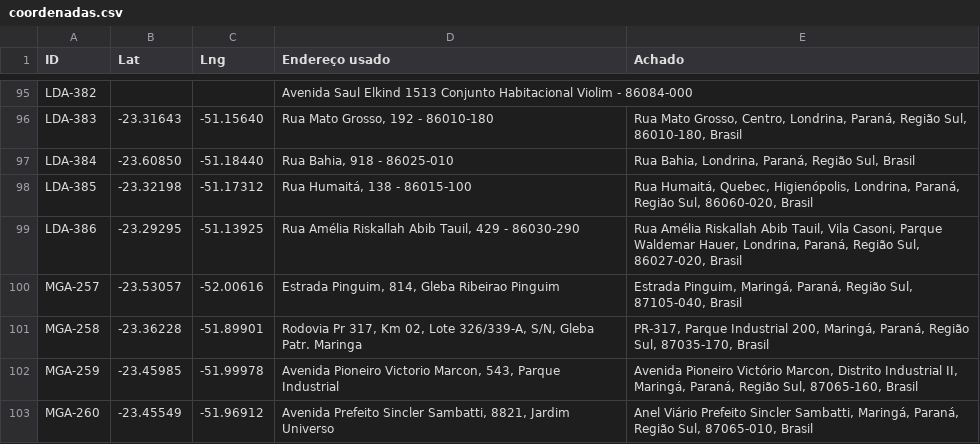
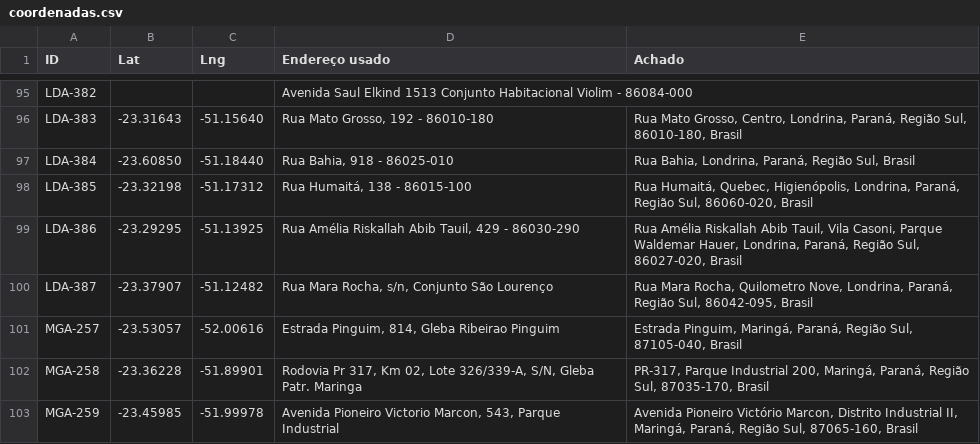
Before and after one commit to JenniferWaldhelm/desvia, a CSV file: dados/coordenadas.csv, drawn as a sheet; only a part is shown, gaps mark what is left out; the shorter side is filled out with more unchanged rows.

```diff
--- a/dados/coordenadas.csv
+++ b/dados/coordenadas.csv
@@ -99,2 +99,3 @@ LDA-385,-23.32198,-51.17312,"Rua Humaitá, 138 - 86015-100","Rua Humaitá, Quebe
 LDA-386,-23.29295,-51.13925,"Rua Amélia Riskallah Abib Tauil, 429 - 86030-290","Rua Amélia Riskallah Abib Tauil, Vila Casoni, Parque Waldemar Hauer, Londrina, Paraná, Região Sul, 86027-020, Brasil"
+LDA-387,-23.37907,-51.12482,"Rua Mara Rocha, s/n, Conjunto São Lourenço","Rua Mara Rocha, Quilometro Nove, Londrina, Paraná, Região Sul, 86042-095, Brasil"
 MGA-257,-23.53057,-52.00616,"Estrada Pinguim, 814, Gleba Ribeirao Pinguim","Estrada Pinguim, Maringá, Paraná, Região Sul, 87105-040, Brasil"
```
Also changed, not shown: dados/pontos.csv, 10 other files.
